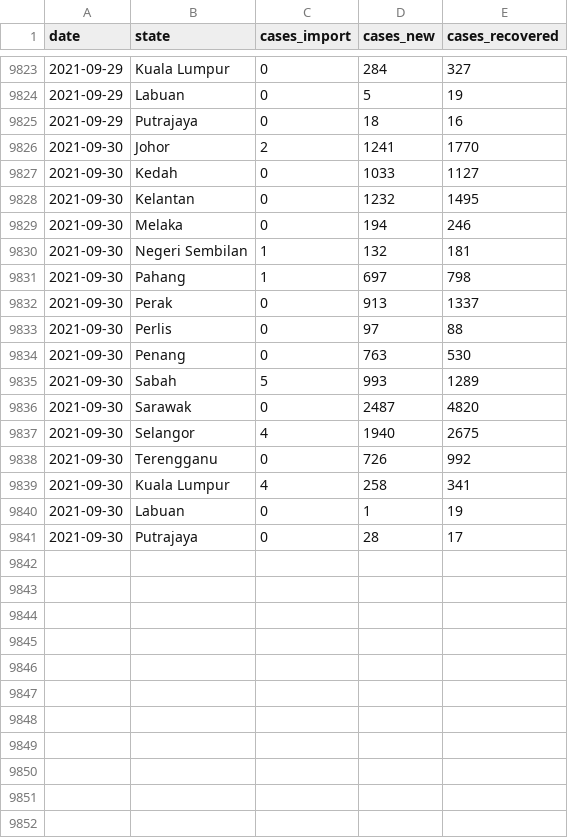
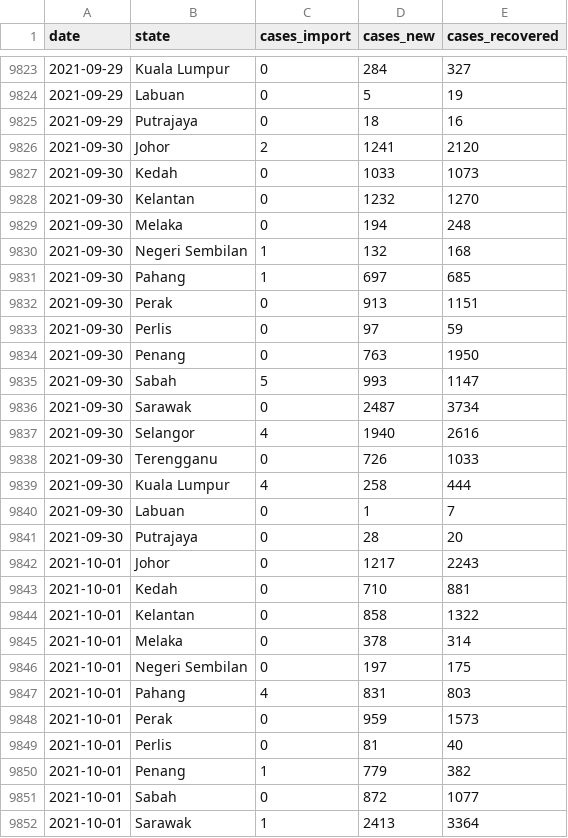
Before and after one commit to DicksonC96/Covid-Mobility-Malaysia, a CSV file: data/moh-cases.csv, drawn as a sheet; only a part is shown, gaps mark what is left out; the diff covers the shown part only.

```diff
--- a/data/moh-cases.csv
+++ b/data/moh-cases.csv
@@ -9825,17 +9825,28 @@ date,state,cases_import,cases_new,cases_recovered
 2021-09-29,Putrajaya,0,18,16
-2021-09-30,Johor,2,1241,1770
-2021-09-30,Kedah,0,1033,1127
-2021-09-30,Kelantan,0,1232,1495
-2021-09-30,Melaka,0,194,246
-2021-09-30,Negeri Sembilan,1,132,181
-2021-09-30,Pahang,1,697,798
-2021-09-30,Perak,0,913,1337
-2021-09-30,Perlis,0,97,88
-2021-09-30,Penang,0,763,530
-2021-09-30,Sabah,5,993,1289
-2021-09-30,Sarawak,0,2487,4820
-2021-09-30,Selangor,4,1940,2675
-2021-09-30,Terengganu,0,726,992
-2021-09-30,Kuala Lumpur,4,258,341
-2021-09-30,Labuan,0,1,19
-2021-09-30,Putrajaya,0,28,17
+2021-09-30,Johor,2,1241,2120
+2021-09-30,Kedah,0,1033,1073
+2021-09-30,Kelantan,0,1232,1270
+2021-09-30,Melaka,0,194,248
+2021-09-30,Negeri Sembilan,1,132,168
+2021-09-30,Pahang,1,697,685
+2021-09-30,Perak,0,913,1151
+2021-09-30,Perlis,0,97,59
+2021-09-30,Penang,0,763,1950
+2021-09-30,Sabah,5,993,1147
+2021-09-30,Sarawak,0,2487,3734
+2021-09-30,Selangor,4,1940,2616
+2021-09-30,Terengganu,0,726,1033
+2021-09-30,Kuala Lumpur,4,258,444
+2021-09-30,Labuan,0,1,7
+2021-09-30,Putrajaya,0,28,20
+2021-10-01,Johor,0,1217,2243
+2021-10-01,Kedah,0,710,881
+2021-10-01,Kelantan,0,858,1322
+2021-10-01,Melaka,0,378,314
+2021-10-01,Negeri Sembilan,0,197,175
+2021-10-01,Pahang,4,831,803
+2021-10-01,Perak,0,959,1573
+2021-10-01,Perlis,0,81,40
+2021-10-01,Penang,1,779,382
+2021-10-01,Sabah,0,872,1077
+2021-10-01,Sarawak,1,2413,3364
```
Also changed, not shown: 5 added rows elsewhere in this file, data/moh-deaths.csv, data/moh-tests.csv.
